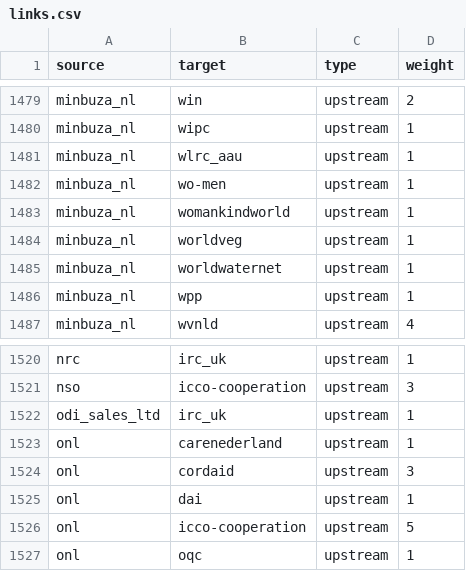
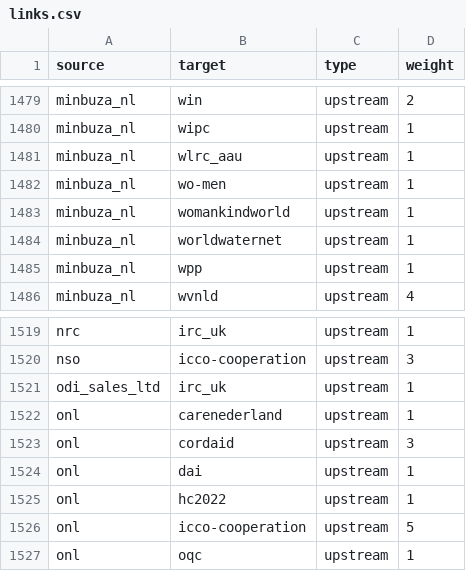
Before and after one commit to andylolz/traceability, a CSV file: links.csv, drawn as a sheet; only a part is shown, gaps mark what is left out; removed rows and columns are numbered as before the commit, all else as after; the diff names each change by its address in the sheet, - before the commit and + after, or states it on an @@ line.

Commit message:
Deploying to gh-pages from  @ 3dd9fb0169f10f756769f0839059b05ec664e5b7 🚀

```diff
--- a/links.csv
+++ b/links.csv
-row 1484: minbuza_nl | worldveg | upstream | 1
+row 1525: onl | hc2022 | upstream | 1
```
